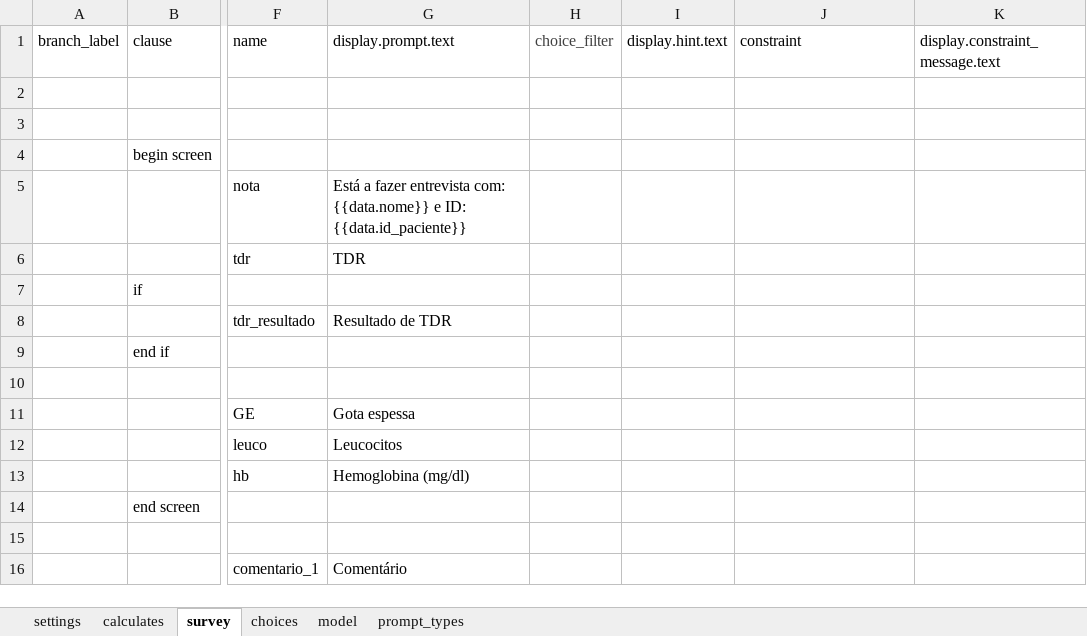
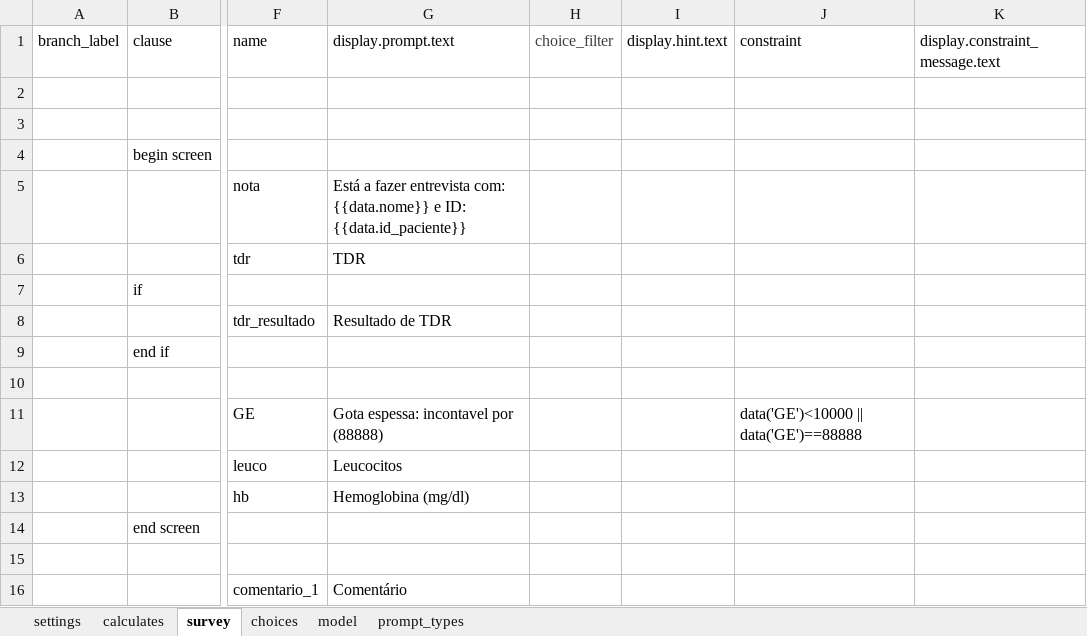
Before and after one commit to lemurdk/app-designer, an Excel workbook: app/config/tables/resultado/forms/resultado/resultado.xlsx, sheet survey, drawn as a sheet; only a part is shown, gaps mark what is left out; values as stored, in another font and other column widths than the file's, no borders; the diff names each change by its address in the sheet, - before the commit and + after, or states it on an @@ line.

```diff
--- a/app/config/tables/resultado/forms/resultado/resultado.xlsx (sheet survey)
+++ b/app/config/tables/resultado/forms/resultado/resultado.xlsx (sheet survey)
-G11: Gota espessa
+G11: Gota espessa: incontavel por (88888)
-J11: (empty)
+J11: data('GE')<10000 || data('GE')==88888
```
Also changed, not shown: app/config/tables/sentinela/forms/consulta/consulta.xlsx, app/config/tables/sentinela/forms/sentinela/sentinela.xlsx, 4 other files.
